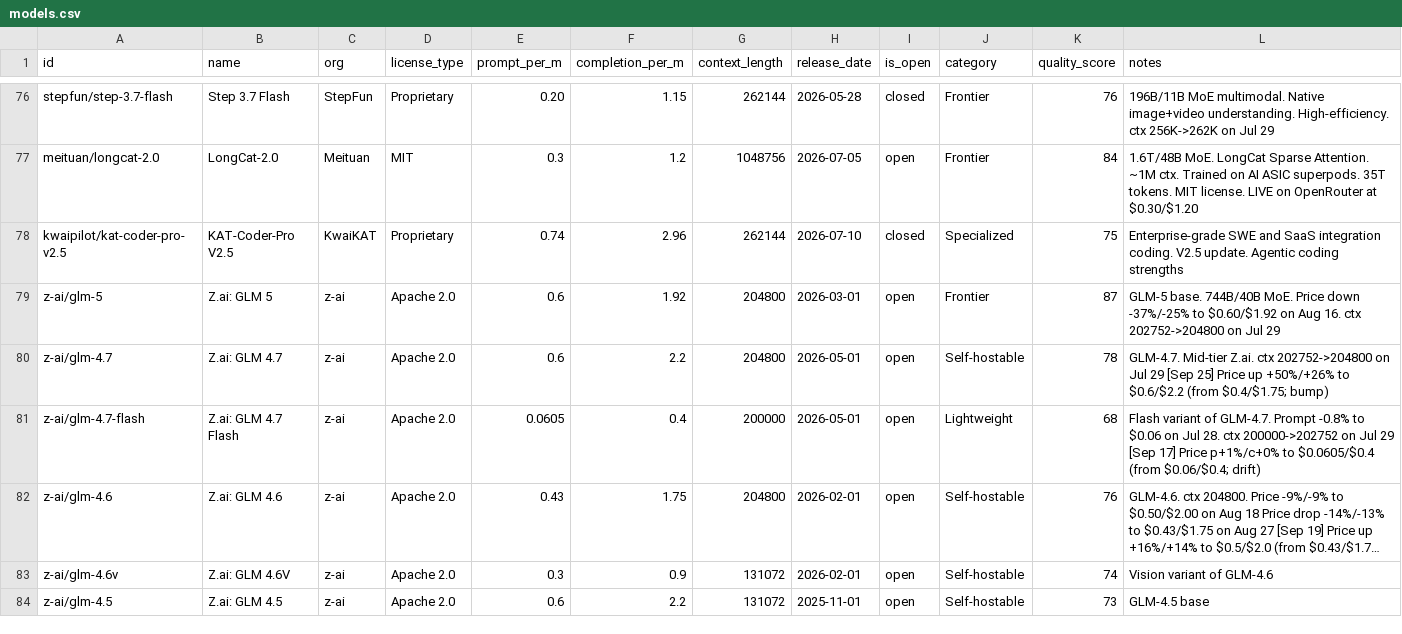
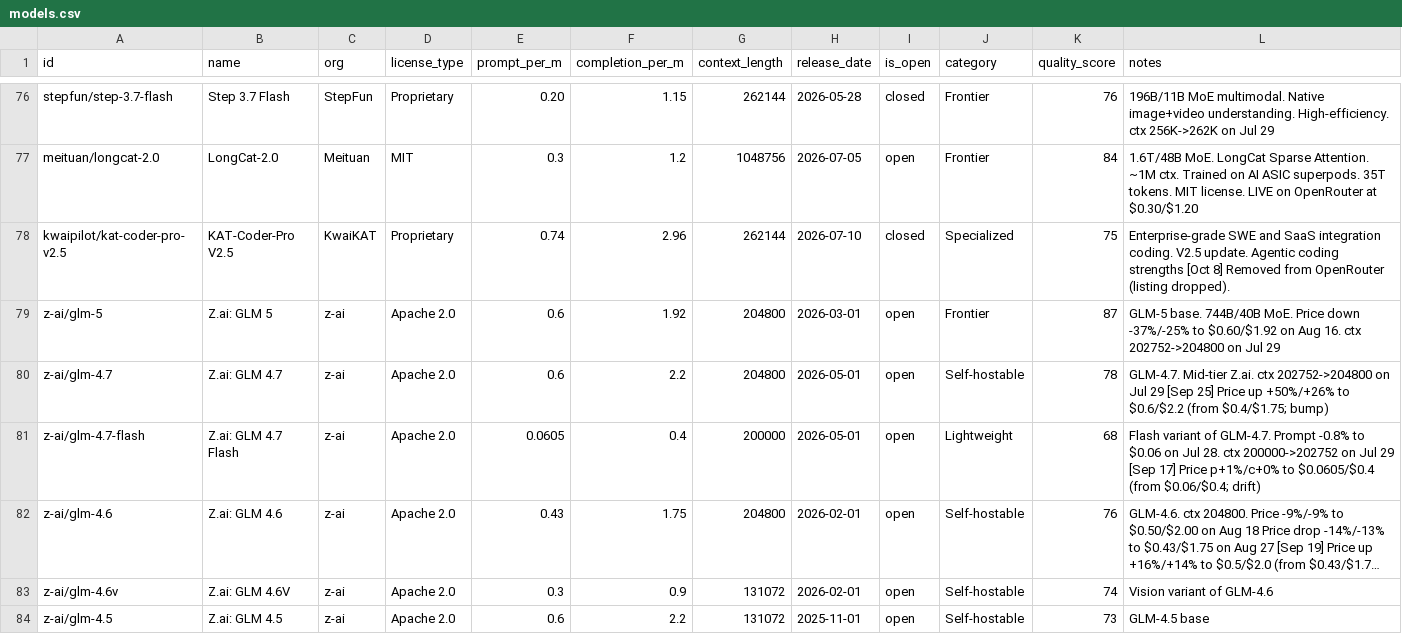
Before and after one commit to startakovsky/llm-model-tracker, a CSV file: models.csv, drawn as a sheet; only a part is shown, gaps mark what is left out; long unchanged cells end in …; the diff covers the shown part only.

```diff
--- a/models.csv
+++ b/models.csv
@@ -77,3 +77,3 @@ stepfun/step-3.7-flash,Step 3.7 Flash,StepFun,Proprietary,0.20,1.15,262144,2026-
 meituan/longcat-2.0,LongCat-2.0,Meituan,MIT,0.3,1.2,1048756,2026-07-05,open,Frontier,84,1.6T/48B MoE. LongCat Sparse Attention. ~1M ctx. Trained on AI ASIC superpods. 35T tokens. MIT license. LIVE on OpenRouter at $0.30/$1.20
-kwaipilot/kat-coder-pro-v2.5,KAT-Coder-Pro V2.5,KwaiKAT,Proprietary,0.74,2.96,262144,2026-07-10,closed,Specialized,75,Enterprise-grade SWE and SaaS integration coding. V2.5 update. Agentic coding strengths
+kwaipilot/kat-coder-pro-v2.5,KAT-Coder-Pro V2.5,KwaiKAT,Proprietary,0.74,2.96,262144,2026-07-10,closed,Specialized,75,Enterprise-grade SWE and SaaS integration coding. V2.5 update. Agentic coding strengths [Oct 8] Removed from OpenRouter (listing dropped).
 z-ai/glm-5,Z.ai: GLM 5,z-ai,Apache 2.0,0.6,1.92,204800,2026-03-01,open,Frontier,87,GLM-5 base. 744B/40B MoE. Price down -37%/-25% to $0.60/$1.92 on Aug 16. ctx 202752->204800 on Jul 29
```
Also changed, not shown: 2 added rows and 44 edited cells elsewhere in this file, 5 other files.
